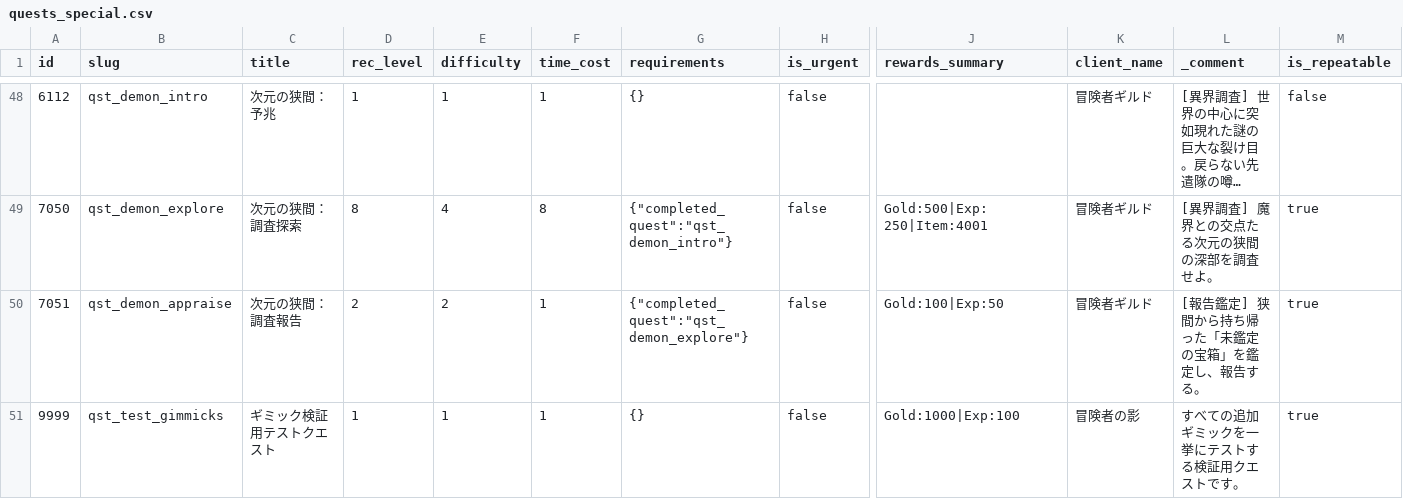
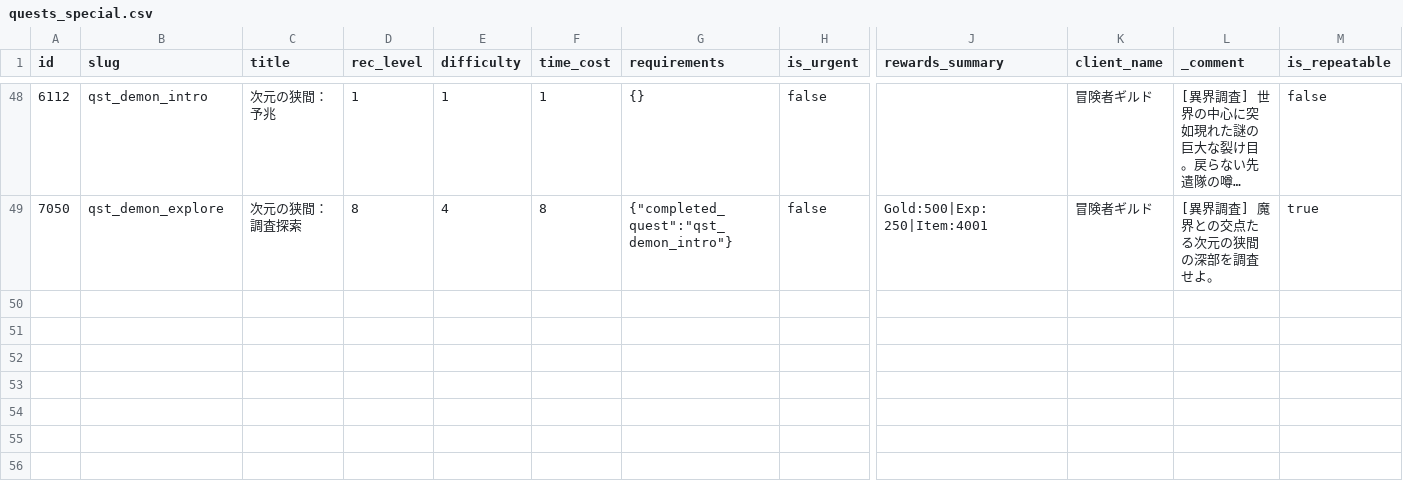
Before and after one commit to kiyoshikitamura/code-wirth-dawn, a CSV file: src/data/csv/quests_special.csv, drawn as a sheet; only a part is shown, gaps mark what is left out; long unchanged cells end in …; rows hold the shown columns only; the diff names each change by its address in the sheet, - before the commit and + after, or states it on an @@ line.

```diff
--- a/src/data/csv/quests_special.csv
+++ b/src/data/csv/quests_special.csv
-row 50: 7051 | qst_demon_appraise | 次元の狭間：調査報告 | 2 | 2 | 1 | {"completed_quest":"qst_demon_explore"} | false | Gold:100|Exp:50 | 冒険者ギルド | [報告鑑定] 狭間から持ち帰った「未鑑定の宝箱」を鑑定し、報告する。 | true
-row 51: 9999 | qst_test_gimmicks | ギミック検証用テストクエスト | 1 | 1 | 1 | {} | false | Gold:1000|Exp:100 | 冒険者の影 | すべての追加ギミックを一挙にテストする検証用クエストです。 | true
```
Also changed, not shown: src/data/csv/items.csv, 10 other files.
